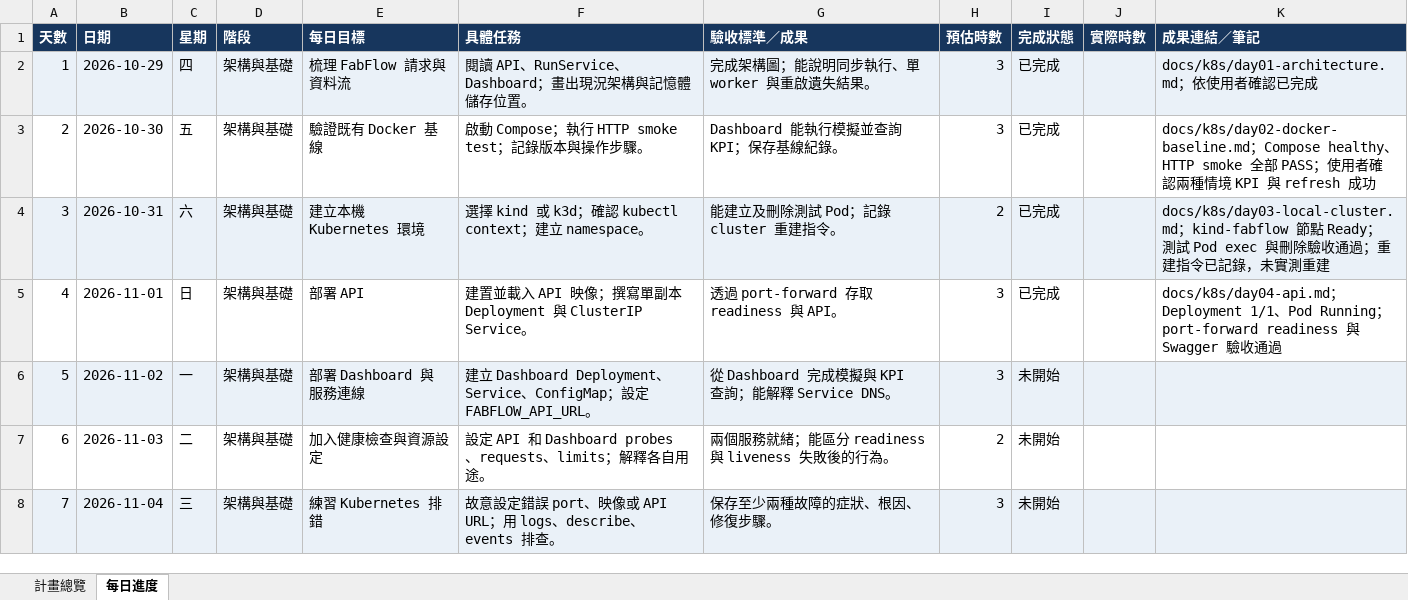
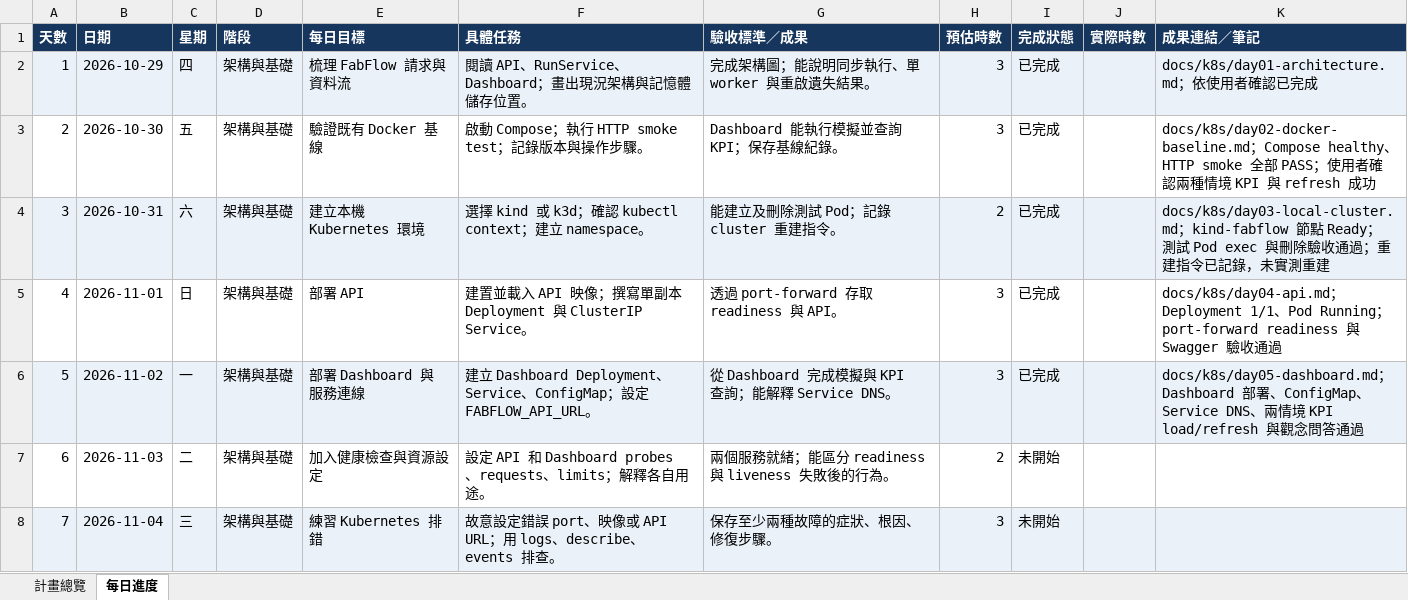
Before and after one commit to j22868706/sideproject_fabflow, an Excel workbook: FabFlow_K8s_30天進度表.xlsx, sheet 每日進度, drawn as a sheet; only a part is shown; values as stored, in another font and other column widths than the file's, no borders; conditional formats not drawn; the diff names each change by its address in the sheet, - before the commit and + after, or states it on an @@ line.

Commit message:
feat: deploy dashboard and record Day 5 learning notes

```diff
--- a/FabFlow_K8s_30天進度表.xlsx (sheet 每日進度)
+++ b/FabFlow_K8s_30天進度表.xlsx (sheet 每日進度)
-I6 (完成狀態): 未開始
+I6 (完成狀態): 已完成
-K6 (成果連結／筆記): (empty)
+K6 (成果連結／筆記): docs/k8s/day05-dashboard.md；Dashboard 部署、ConfigMap、Service DNS、兩情境 KPI load/refresh 與觀念問答通過
```
Also changed, not shown: sheet 計畫總覽, 2 other files.
